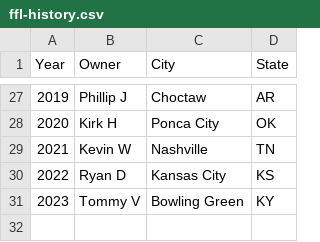
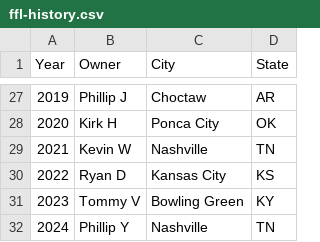
Before and after one commit to Ryandaydev/streamlit-deploy, a CSV file: data/ffl-history.csv, drawn as a sheet; only a part is shown, gaps mark what is left out.

Commit message:
Update ffl-history.csv
Adding 2024 winner

```diff
--- a/data/ffl-history.csv
+++ b/data/ffl-history.csv
@@ -31 +31,2 @@ Year,Owner,City,State
 2023,Tommy V,Bowling Green,KY
+2024,Phillip Y,Nashville,TN
```
